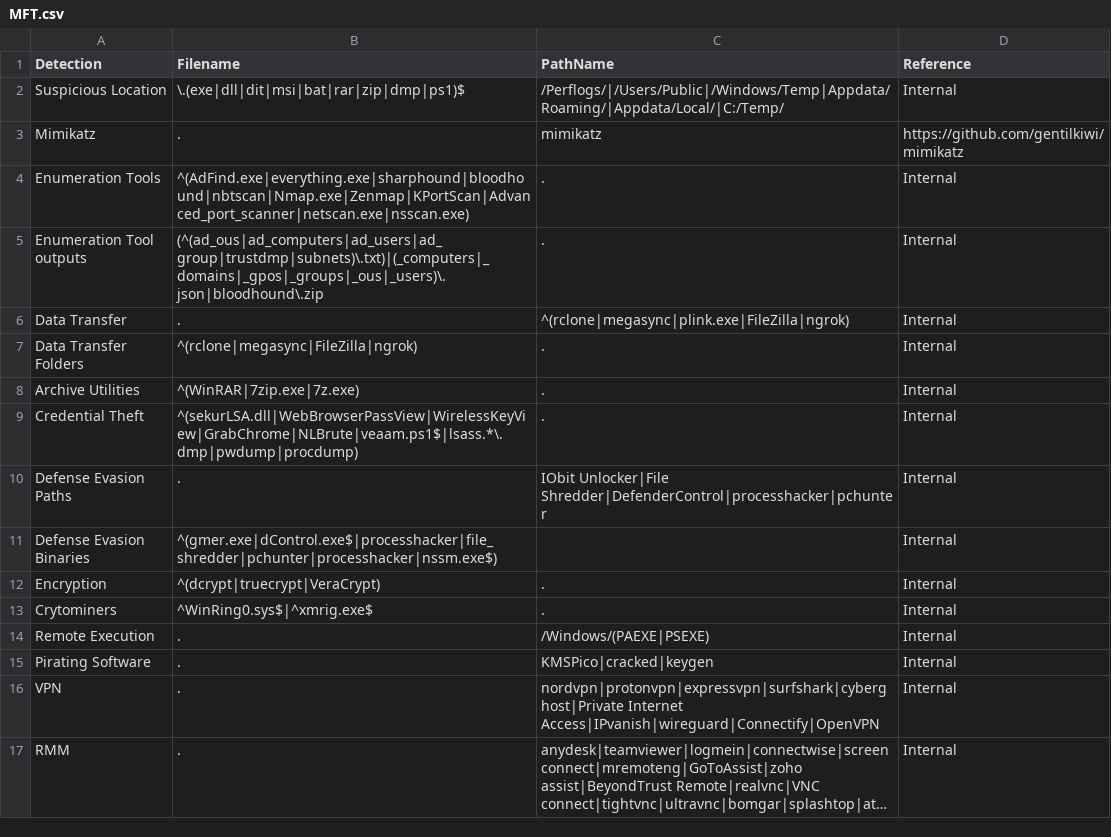
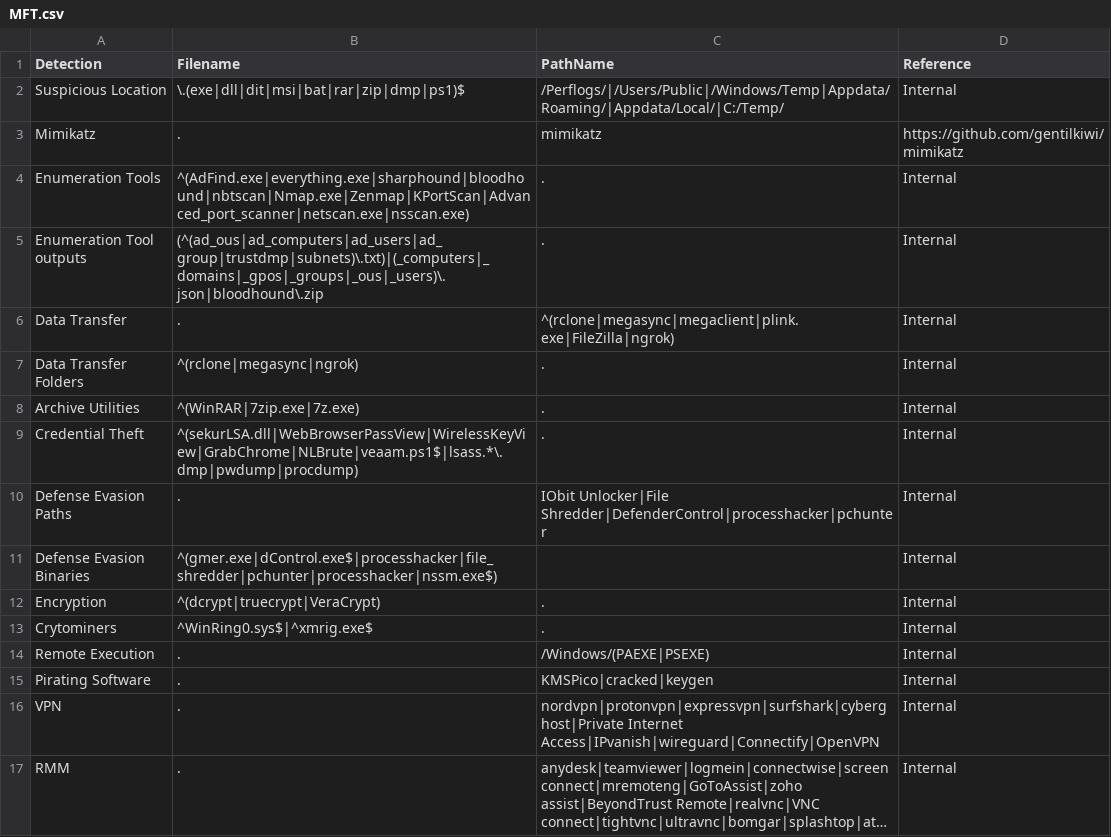
Before and after one commit to svch0stz/velociraptor-detections, a CSV file: MFT.csv, drawn as a sheet; long unchanged cells end in ….

Commit message:
Update MFT.csv

```diff
--- a/MFT.csv
+++ b/MFT.csv
@@ -5,4 +5,4 @@ Enumeration Tools,^(AdFind.exe|everything.exe|sharphound|bloodhound|nbtscan|Nmap
 Enumeration Tool outputs,(^(ad_ous|ad_computers|ad_users|ad_group|trustdmp|subnets)\.txt)|(_computers|_domains|_gpos|_groups|_ous|_users)\.json|bloodhound\.zip,.,Internal
-Data Transfer,.,^(rclone|megasync|plink.exe|FileZilla|ngrok),Internal
-Data Transfer Folders,^(rclone|megasync|FileZilla|ngrok),.,Internal
+Data Transfer,.,^(rclone|megasync|megaclient|plink.exe|FileZilla|ngrok),Internal
+Data Transfer Folders,^(rclone|megasync|ngrok),.,Internal
 Archive Utilities,^(WinRAR|7zip.exe|7z.exe),.,Internal
```
